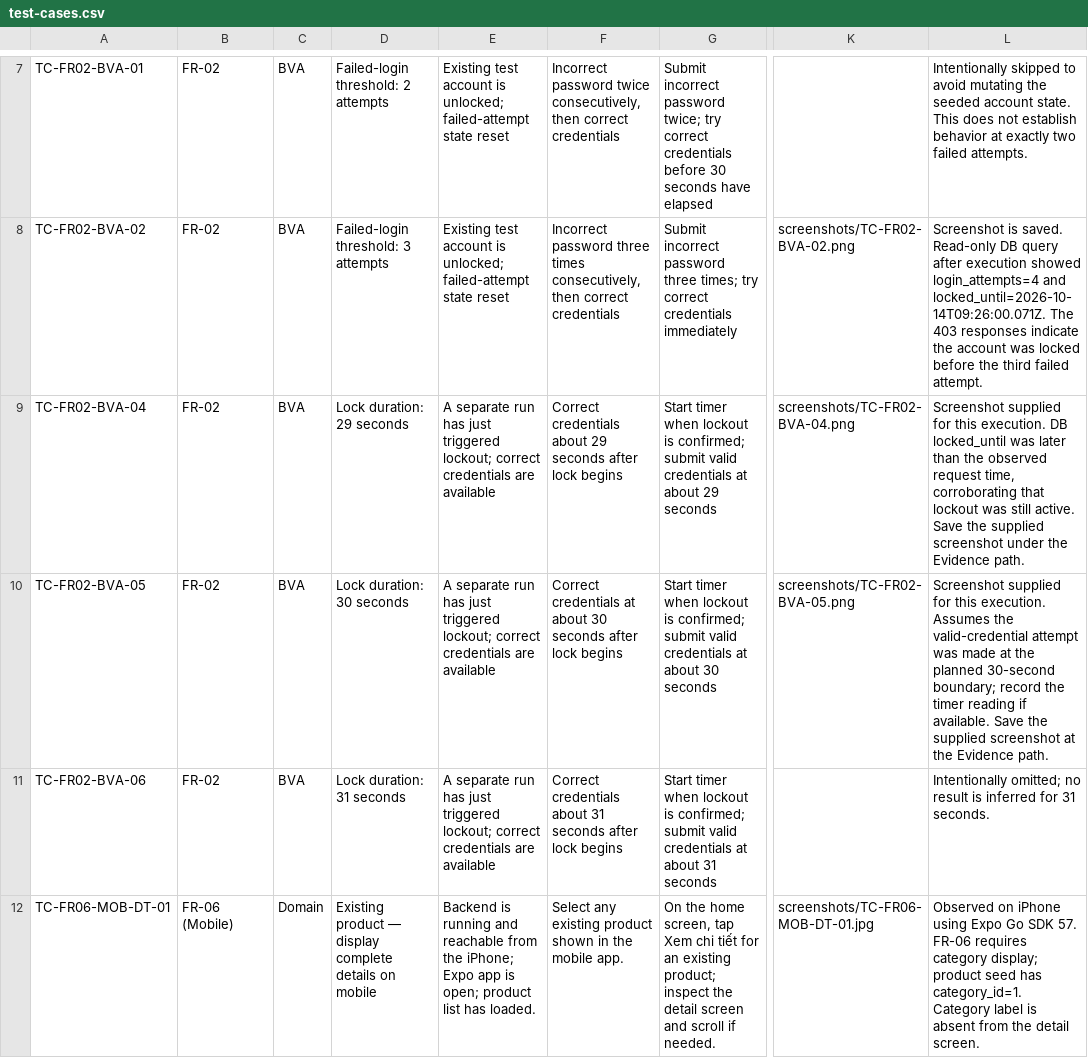
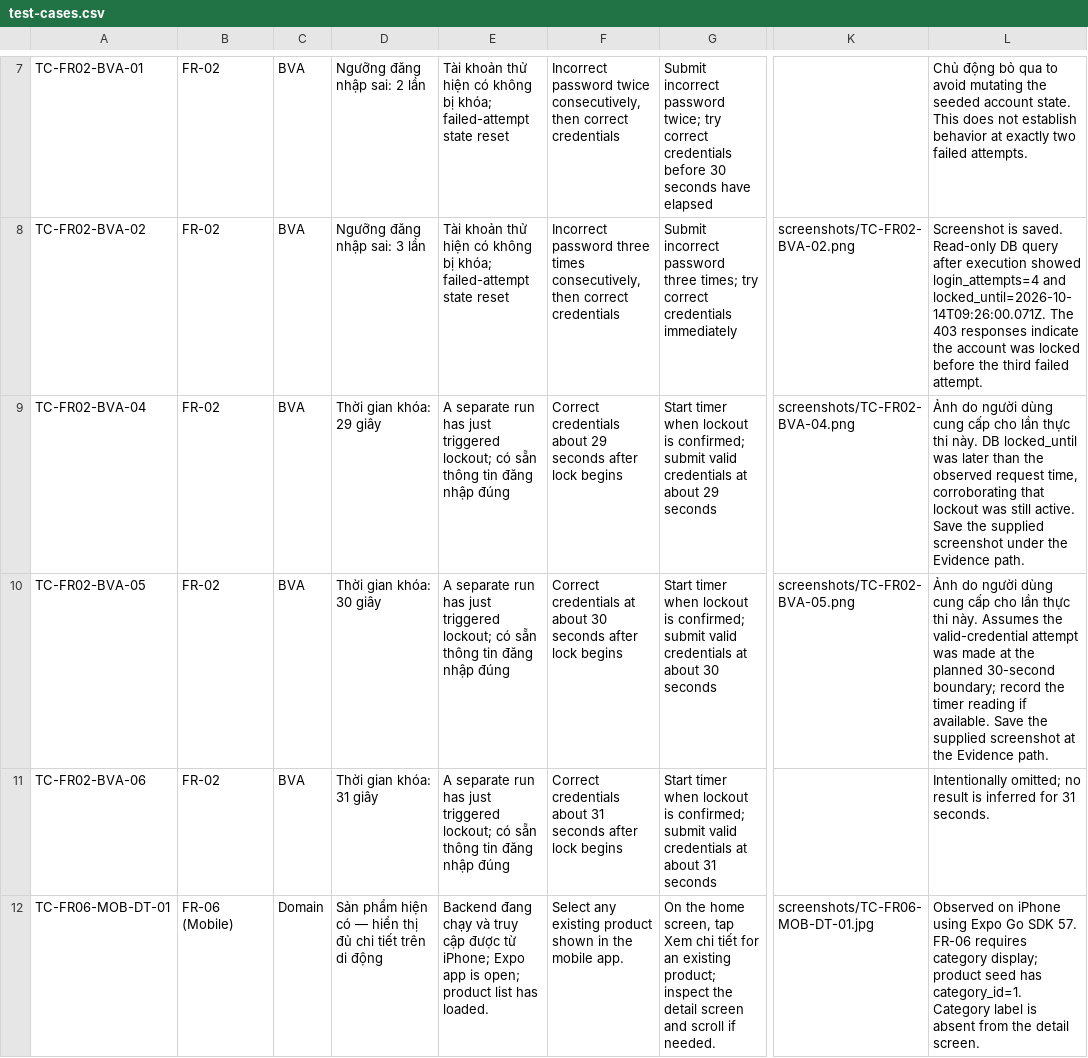
Before and after one commit to ngthkhanhha/23120037-HW02-Software-Testing, a CSV file: test-cases/test-cases.csv, drawn as a sheet; only a part is shown, gaps mark what is left out; the diff covers the shown part only; the diff names each change by its address in the sheet, - before the commit and + after, or states it on an @@ line.

```diff
--- a/test-cases/test-cases.csv
+++ b/test-cases/test-cases.csv
-D7: Failed-login threshold: 2 attempts
+D7: Ngưỡng đăng nhập sai: 2 lần
-E7:E8: Existing test account is unlocked; failed-attempt state…
+E7:E8: Tài khoản thử hiện có không bị khóa; failed-attempt state…
-L7: Intentionally skipped to avoid…
+L7: Chủ động bỏ qua to avoid…
-D8: Failed-login threshold: 3 attempts
+D8: Ngưỡng đăng nhập sai: 3 lần
-D9: Lock duration: 29 seconds
+D9: Thời gian khóa: 29 giây
-E9:E11: …triggered lockout; correct credentials are available
+E9:E11: …triggered lockout; có sẵn thông tin đăng nhập đúng
-L9: Screenshot supplied for this execution. DB locked_until…
+L9: Ảnh do người dùng cung cấp cho lần thực thi này. DB locked_until…
-D10: Lock duration: 30 seconds
+D10: Thời gian khóa: 30 giây
-L10: Screenshot supplied for this execution. Assumes the…
+L10: Ảnh do người dùng cung cấp cho lần thực thi này. Assumes the…
-D11: Lock duration: 31 seconds
+D11: Thời gian khóa: 31 giây
-D12: Existing product — display complete details on mobile
+D12: Sản phẩm hiện có — hiển thị đủ chi tiết trên di động
-E12: Backend is running and reachable from the iPhone; Expo…
+E12: Backend đang chạy và truy cập được từ iPhone; Expo…
```
Also changed, not shown: 64 edited cells elsewhere in this file, 16 other files.
